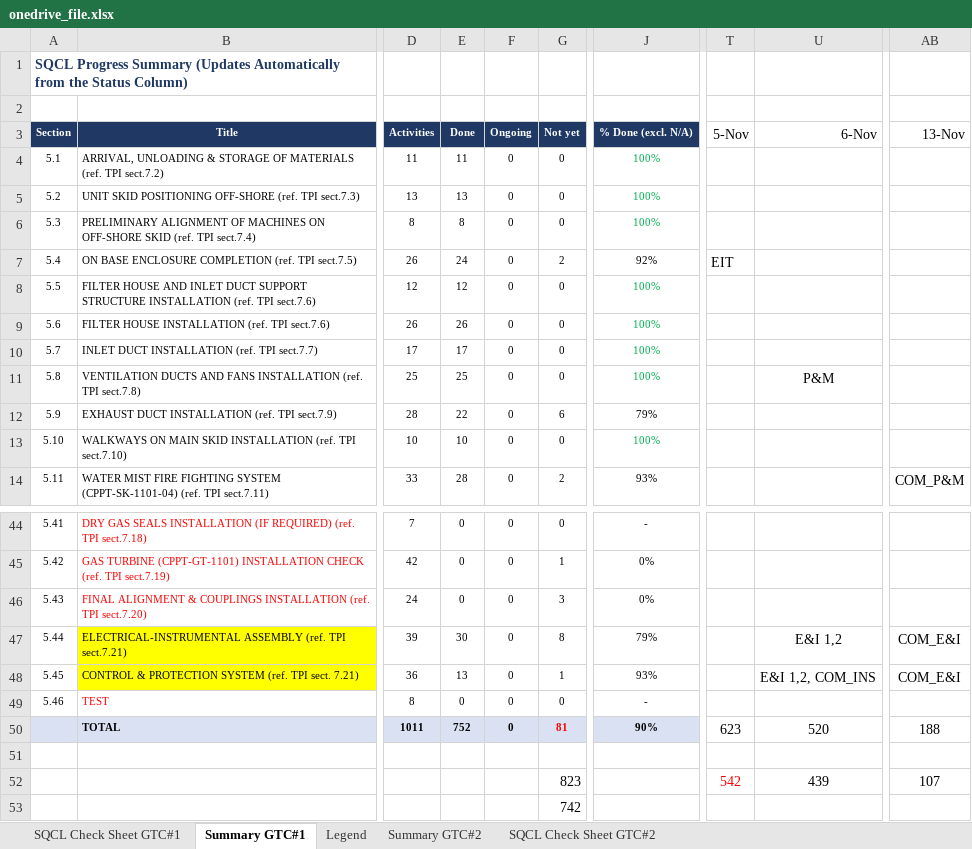
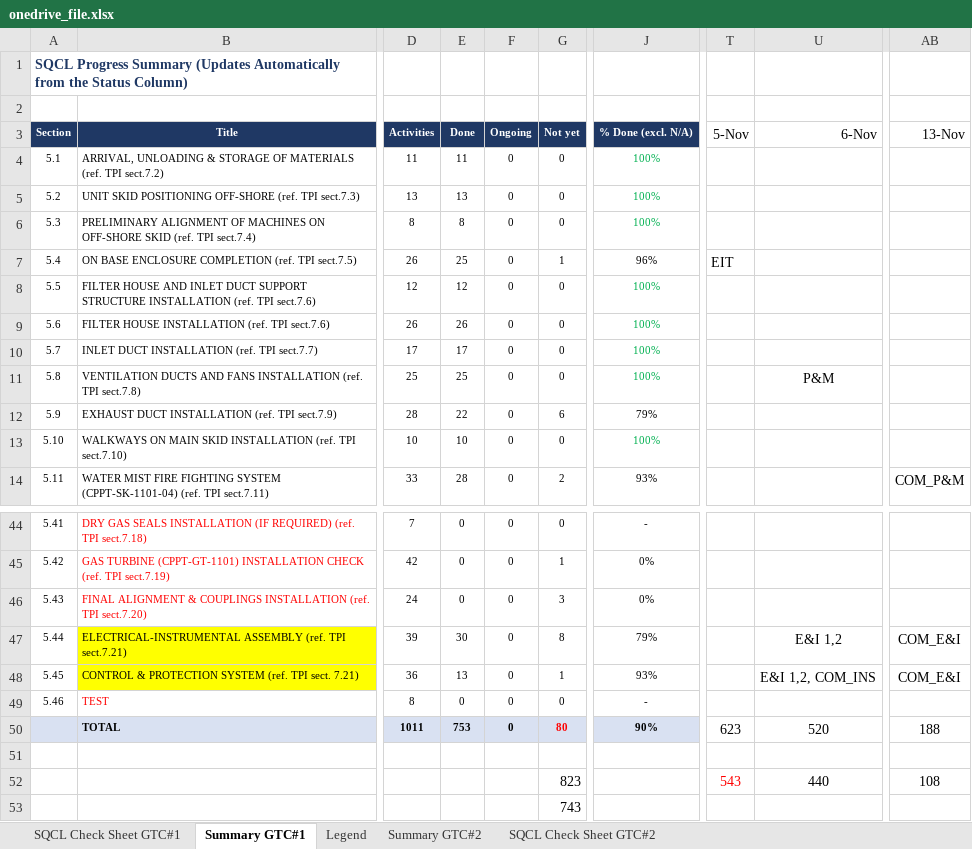
Before and after one commit to vubadien1983-droid/sqcl-dashboard, an Excel workbook: onedrive_file.xlsx, sheet Summary GTC#1, drawn as a sheet; only a part is shown, gaps mark what is left out; values as stored, in another font and other column widths than the file's, no borders; the diff names each change by its address in the sheet, - before the commit and + after, or states it on an @@ line.

```diff
--- a/onedrive_file.xlsx (sheet Summary GTC#1)
+++ b/onedrive_file.xlsx (sheet Summary GTC#1)
-E7 (Done): 24
+E7 (Done): 25
-G7 (Not yet): 2
+G7 (Not yet): 1
-J7 (% Done (excl. N/A)): 92%
+J7 (% Done (excl. N/A)): 96%
-E50 (Done): 752
+E50 (Done): 753
-G50 (Not yet): 81
+G50 (Not yet): 80
-T52 (5-Nov): 542
+T52 (5-Nov): 543
-U52 (6-Nov): 439
+U52 (6-Nov): 440
-AB52 (13-Nov): 107
+AB52 (13-Nov): 108
-G53 (Not yet): 742
+G53 (Not yet): 743
```
Also changed, not shown: sheet SQCL Check Sheet GTC#1, 4 other files.
